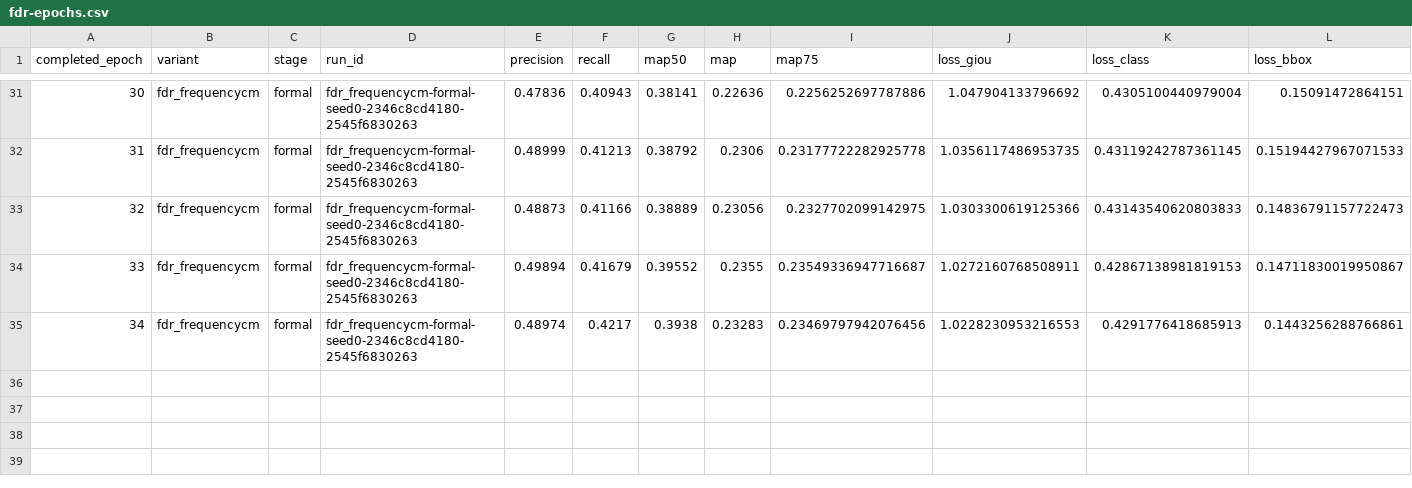
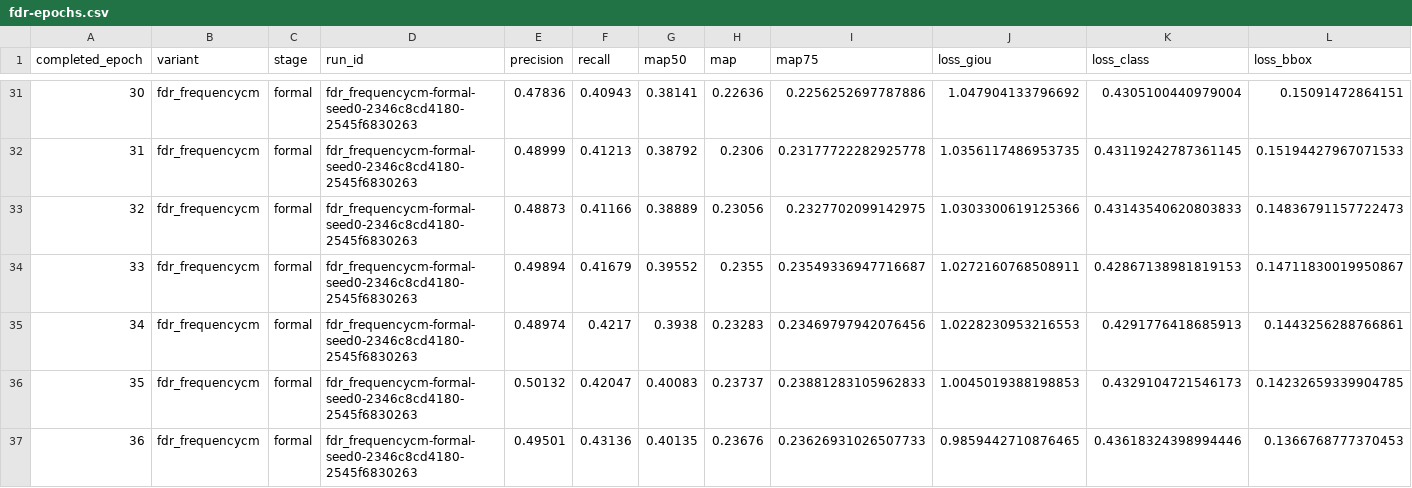
Before and after one commit to kkc236/uav-detection-baselines, a CSV file: results/formal-seed0-fdr-frequencycm-v1/fdr-epochs.csv, drawn as a sheet; only a part is shown, gaps mark what is left out; rows hold the shown columns only; the diff names each change by its address in the sheet, - before the commit and + after, or states it on an @@ line.

Commit message:
Backfill FDR FrequencyCM evidence through epoch 36

```diff
--- a/results/formal-seed0-fdr-frequencycm-v1/fdr-epochs.csv
+++ b/results/formal-seed0-fdr-frequencycm-v1/fdr-epochs.csv
+row 36: 35 | fdr_frequencycm | formal | fdr_frequencycm-formal-seed0-2346c8cd4180-2545f6830263 | 0.50132 | 0.42047 | 0.40083 | 0.23737 | 0.23881283105962833 | 1.0045019388198853 | 0.4329104721546173 | 0.14232659339904785
+row 37: 36 | fdr_frequencycm | formal | fdr_frequencycm-formal-seed0-2346c8cd4180-2545f6830263 | 0.49501 | 0.43136 | 0.40135 | 0.23676 | 0.23626931026507733 | 0.9859442710876465 | 0.43618324398994446 | 0.1366768777370453
```
Also changed, not shown: results/formal-seed0-fdr-frequencycm-v1/results.csv, 2 other files.
